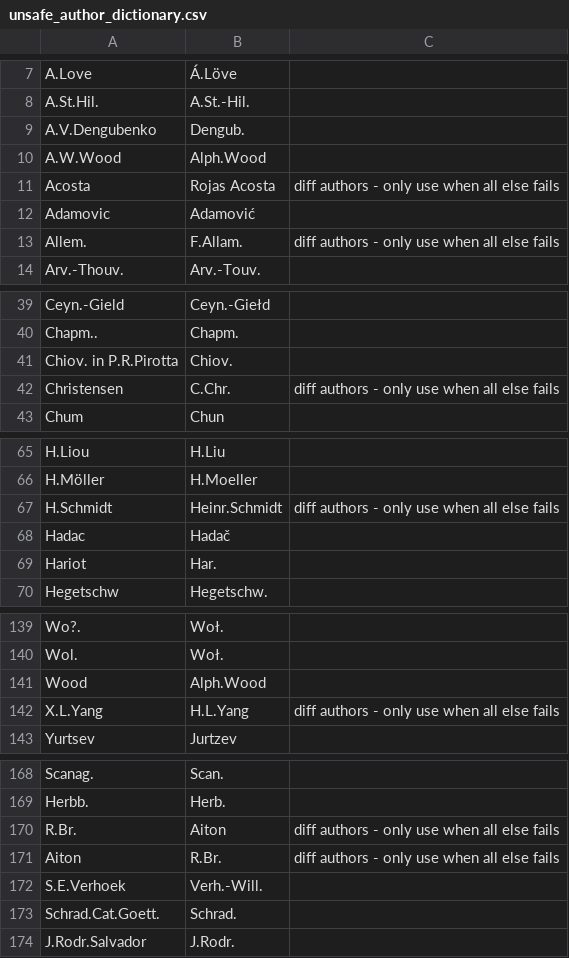
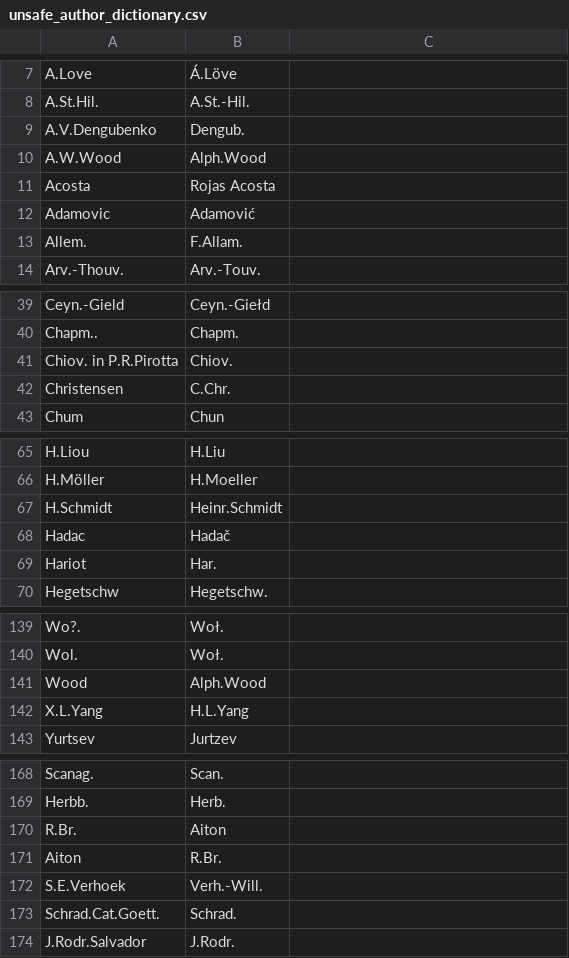
Before and after one commit to RBGKew/Reconciliation-and-Matching-Framework, a CSV file: rmf-configurations/src/main/resources/META-INF/spring/rmf-configurations/wcs-ipni-match/dictionaries/unsafe_author_dictionary.csv, drawn as a sheet; only a part is shown, gaps mark what is left out; the diff names each change by its address in the sheet, - before the commit and + after, or states it on an @@ line.

```diff
--- a/rmf-configurations/src/main/resources/META-INF/spring/rmf-configurations/wcs-ipni-match/dictionaries/unsafe_author_dictionary.csv
+++ b/rmf-configurations/src/main/resources/META-INF/spring/rmf-configurations/wcs-ipni-match/dictionaries/unsafe_author_dictionary.csv
-C11: diff authors - only use when all else fails
+C11: (empty)
-C13: diff authors - only use when all else fails
+C13: (empty)
-C42: diff authors - only use when all else fails
+C42: (empty)
-C67: diff authors - only use when all else fails
+C67: (empty)
-C142: diff authors - only use when all else fails
+C142: (empty)
-C170:C171: diff authors - only use when all else fails
+C170:C171: (empty)
```
Also changed, not shown: rmf-configurations/src/main/resources/META-INF/spring/rmf-configurations/wcs-ipni-match/dictionaries/author_dictionary.csv, rmf-configurations/src/main/resources/META-INF/spring/rmf-configurations/wcs-ipni-match/dictionaries/family_dictionary.csv, 8 other files.
